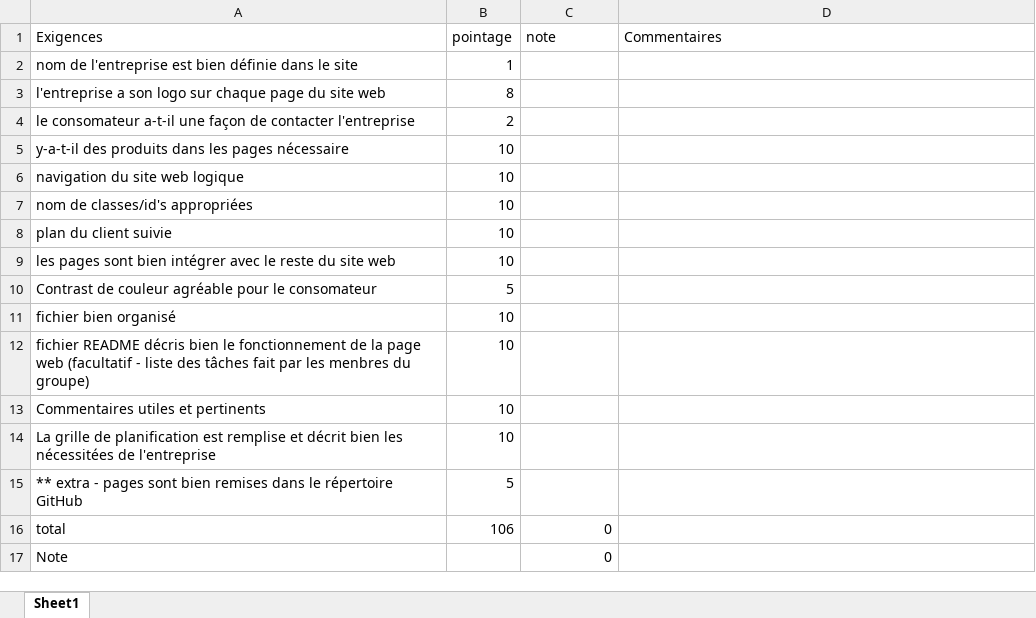
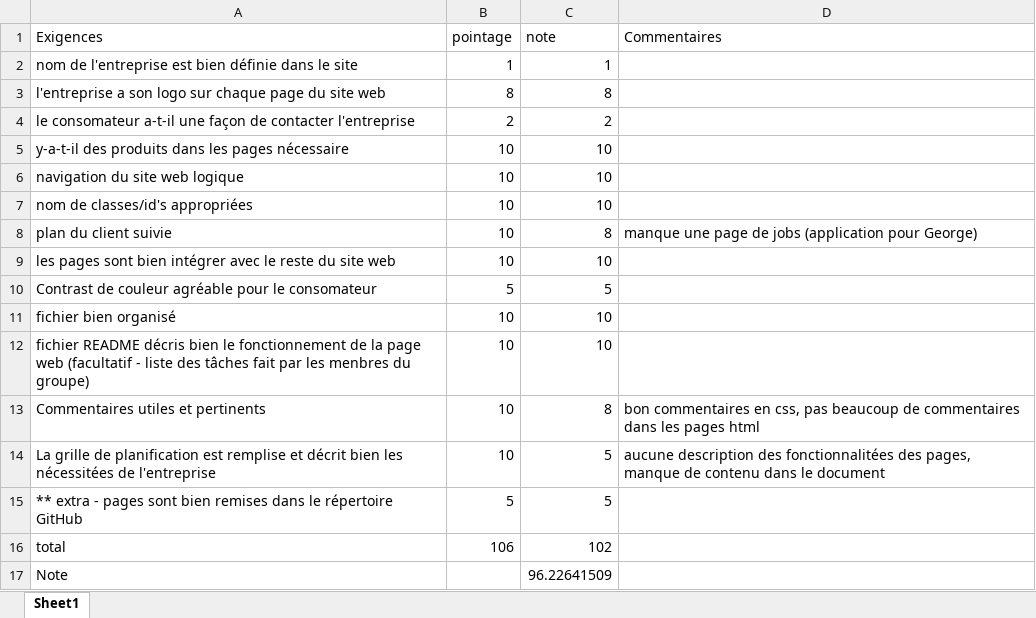
Before and after one commit to DimitriVielCCNB/Lab4-VanderlayIndustries-G3, an Excel workbook: LabsGrilleDeCorrection.xlsx, sheet Sheet1, drawn as a sheet; values as stored, in another font and other column widths than the file's, no borders; the diff names each change by its address in the sheet, - before the commit and + after, or states it on an @@ line.

Commit message:
lab noté

```diff
--- a/LabsGrilleDeCorrection.xlsx (sheet Sheet1)
+++ b/LabsGrilleDeCorrection.xlsx (sheet Sheet1)
-C2 (note): (empty)
+C2 (note): 1
-C3 (note): (empty)
+C3 (note): 8
-C4 (note): (empty)
+C4 (note): 2
-C5:C7 (note): (empty)
+C5:C7 (note): 10
-C8 (note): (empty)
+C8 (note): 8
-D8 (Commentaires): (empty)
+D8 (Commentaires): manque une page de jobs (application pour George)
-C9 (note): (empty)
+C9 (note): 10
-C10 (note): (empty)
+C10 (note): 5
-C11:C12 (note): (empty)
+C11:C12 (note): 10
-C13 (note): (empty)
+C13 (note): 8
-D13 (Commentaires): (empty)
+D13 (Commentaires): bon commentaires en css, pas beaucoup de commentaires dans les pages html
-C14:C15 (note): (empty)
+C14:C15 (note): 5
-D14 (Commentaires): (empty)
+D14 (Commentaires): aucune description des fonctionnalitées des pages, manque de contenu dans le document
-C16 (note): 0
+C16 (note): 102
-C17 (note): 0
+C17 (note): 96.22641509
```
